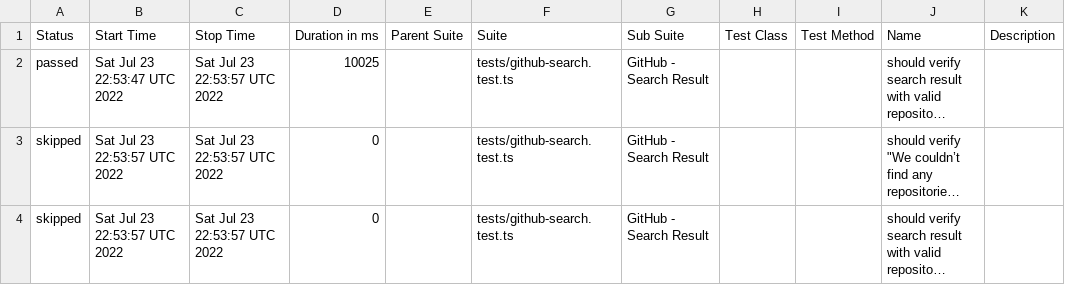
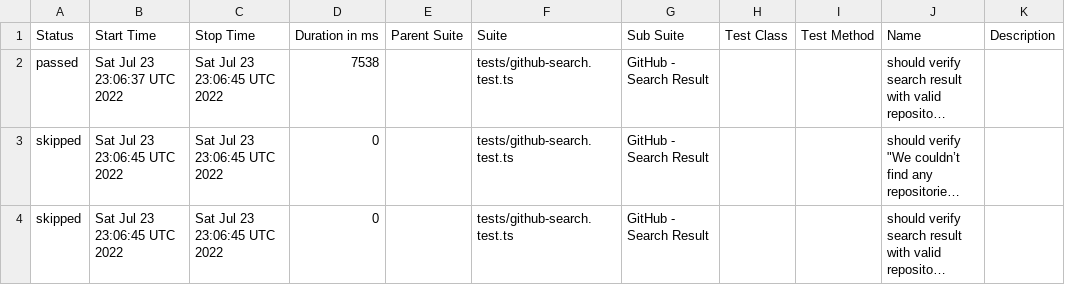
Before and after one commit to anneH/allure-playwright-example, a CSV file: data/suites.csv, drawn as a sheet; long unchanged cells end in …; the diff names each change by its address in the sheet, - before the commit and + after, or states it on an @@ line.

```diff
--- a/data/suites.csv
+++ b/data/suites.csv
-B2 (Start Time): Sat Jul 23 22:53:47 UTC 2022
+B2 (Start Time): Sat Jul 23 23:06:37 UTC 2022
-C2:C4 (Stop Time): Sat Jul 23 22:53:57 UTC 2022
+C2:C4 (Stop Time): Sat Jul 23 23:06:45 UTC 2022
-D2 (Duration in ms): 10025
+D2 (Duration in ms): 7538
-B3:B4 (Start Time): Sat Jul 23 22:53:57 UTC 2022
+B3:B4 (Start Time): Sat Jul 23 23:06:45 UTC 2022
```
Also changed, not shown: 20 other files.
